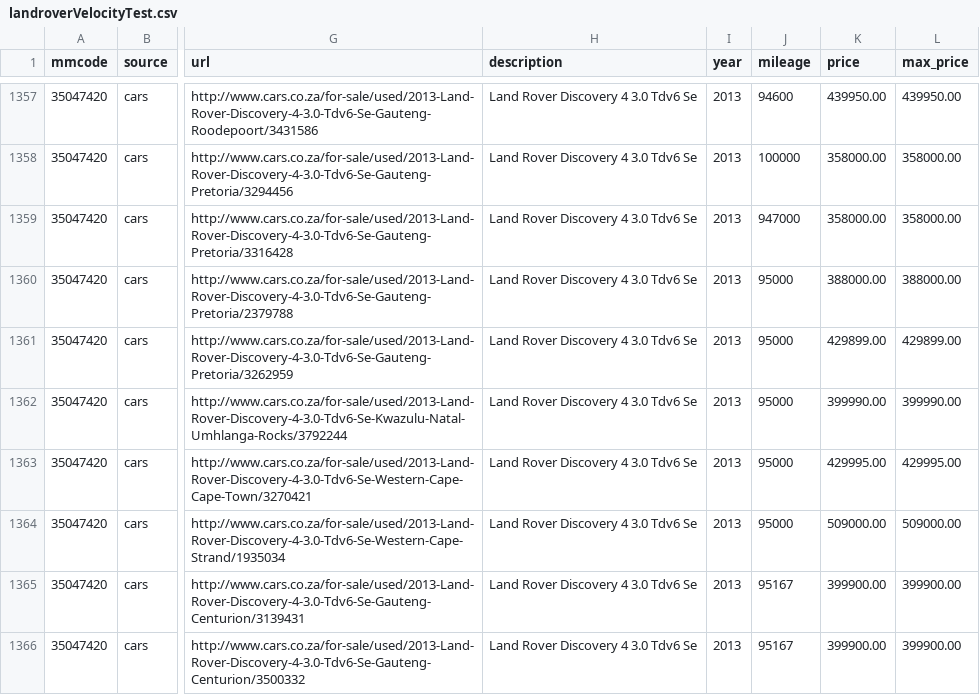
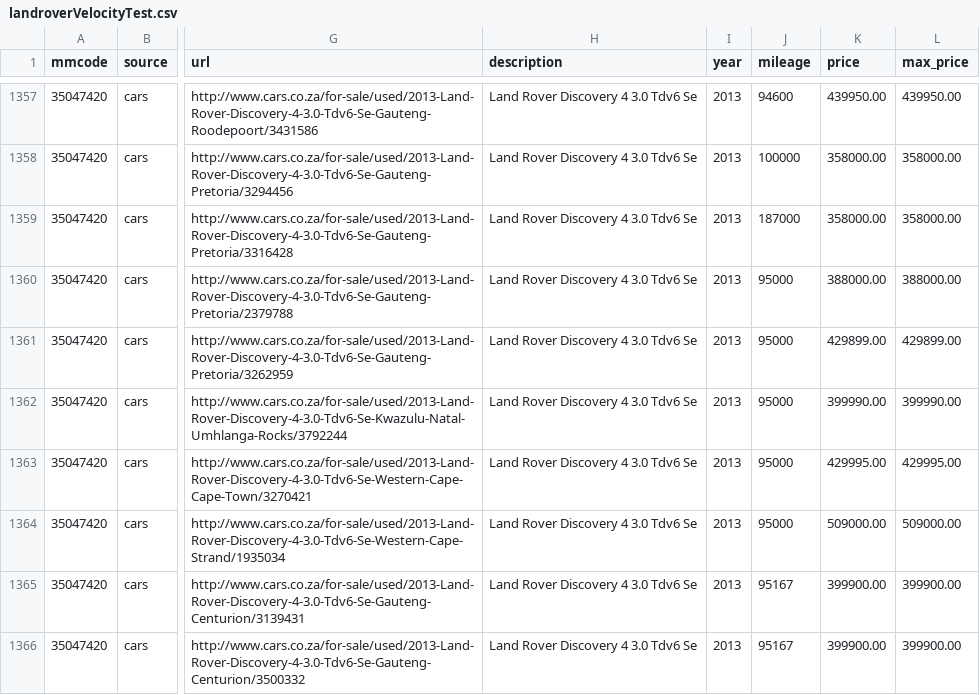
Before and after one commit to MattRidg/GetWorthTesting, a CSV file: landroverVelocityTest.csv, drawn as a sheet; only a part is shown, gaps mark what is left out; the diff names each change by its address in the sheet, - before the commit and + after, or states it on an @@ line.

Commit message:
last outlier

```diff
--- a/landroverVelocityTest.csv
+++ b/landroverVelocityTest.csv
-J1359 (mileage): 947000
+J1359 (mileage): 187000
```
